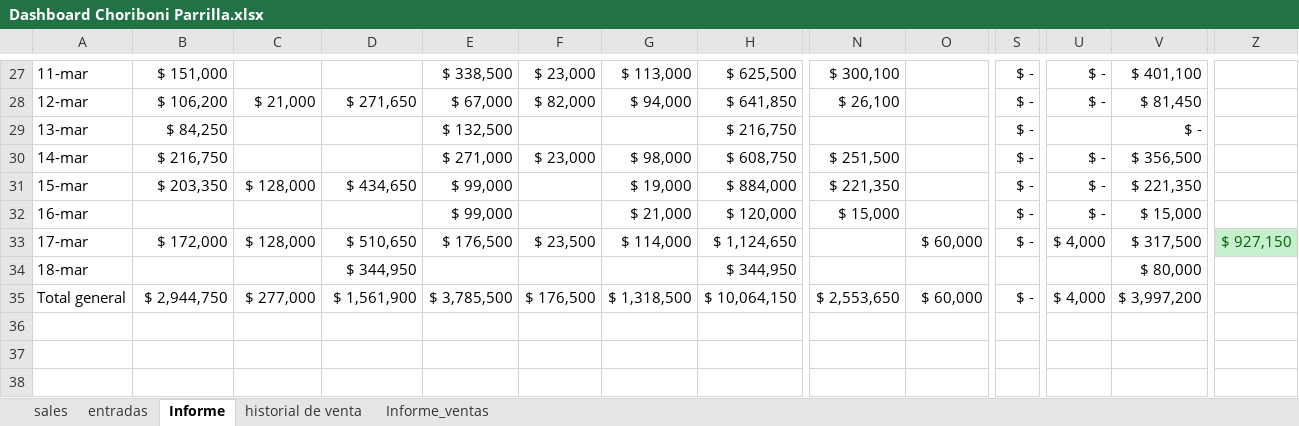
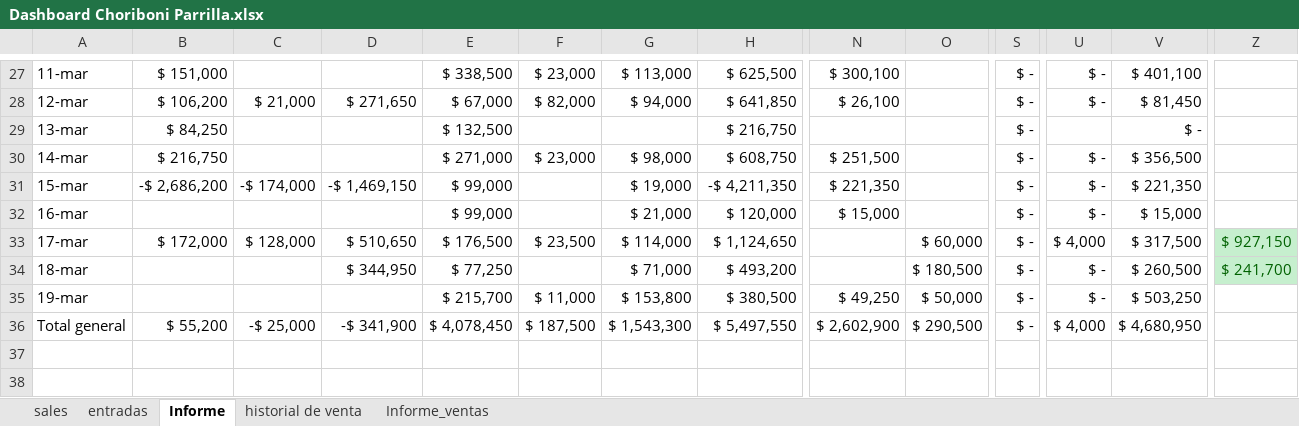
Before and after one commit to edwin15torres/Hardware, an Excel workbook: Dashboard Choriboni Parrilla.xlsx, sheet Informe, drawn as a sheet; only a part is shown, gaps mark what is left out; values as stored, in another font and other column widths than the file's, no borders; removed rows and columns are numbered as before the commit, all else as after; rows hold the shown columns only; the diff covers the shown part only; the diff names each change by its address in the sheet, - before the commit and + after, or states it on an @@ line.

```diff
--- a/Dashboard Choriboni Parrilla.xlsx (sheet Informe)
+++ b/Dashboard Choriboni Parrilla.xlsx (sheet Informe)
-B31: $ 203,350
+B31: -$ 2,686,200
-C31: $ 128,000
+C31: -$ 174,000
-D31: $ 434,650
+D31: -$ 1,469,150
-H31: $ 884,000
+H31: -$ 4,211,350
-E34: (empty)
+E34: $ 77,250
-G34: (empty)
+G34: $ 71,000
-H34: $ 344,950
+H34: $ 493,200
-O34: (empty)
+O34: $ 180,500
-S34: (empty)
+S34: $ -
-U34: (empty)
+U34: $ -
-V34: $ 80,000
+V34: $ 260,500
-Z34: (empty)
+Z34: $ 241,700
-Z34 fill: none
+Z34 fill: #C6EFCE
+row 35: 19-mar |  |  |  | $ 215,700 | $ 11,000 | $ 153,800 | $ 380,500 | $ 49,250 | $ 50,000 | $ - | $ - | $ 503,250
-B36: $ 2,944,750
+B36: $ 55,200
-C36: $ 277,000
+C36: -$ 25,000
-D36: $ 1,561,900
+D36: -$ 341,900
-E36: $ 3,785,500
+E36: $ 4,078,450
-F36: $ 176,500
+F36: $ 187,500
-G36: $ 1,318,500
+G36: $ 1,543,300
-H36: $ 10,064,150
+H36: $ 5,497,550
-N36: $ 2,553,650
+N36: $ 2,602,900
-O36: $ 60,000
+O36: $ 290,500
-V36: $ 3,997,200
+V36: $ 4,680,950
-row 36: (empty)
```
Also changed, not shown: 2 added rows, 1 removed row and 5 edited cells elsewhere in this sheet, sheet sales, sheet historial de venta, sheet Informe_ventas, Finanzas Choriboni.xlsx, 2 other files.
